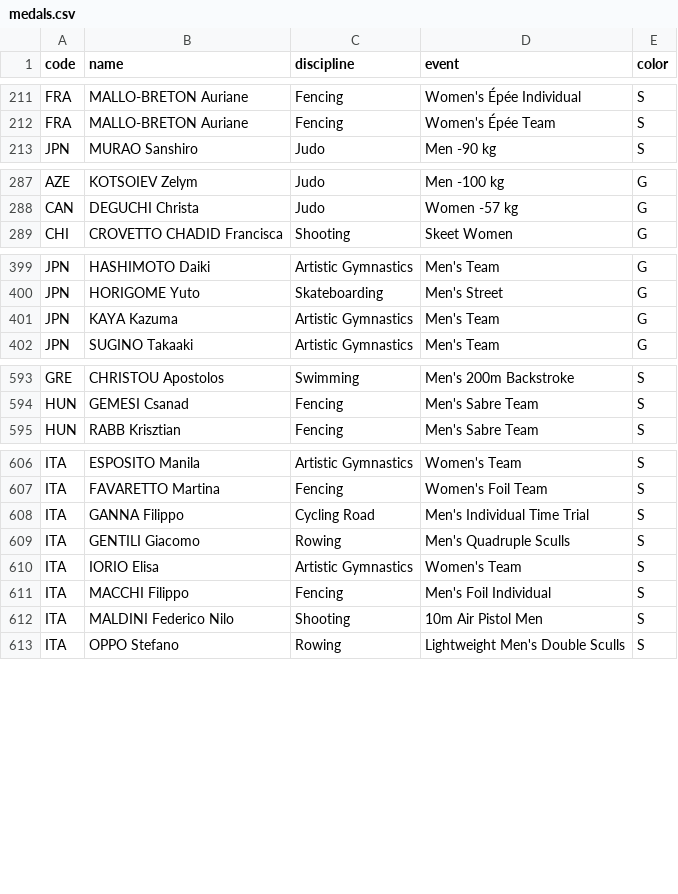
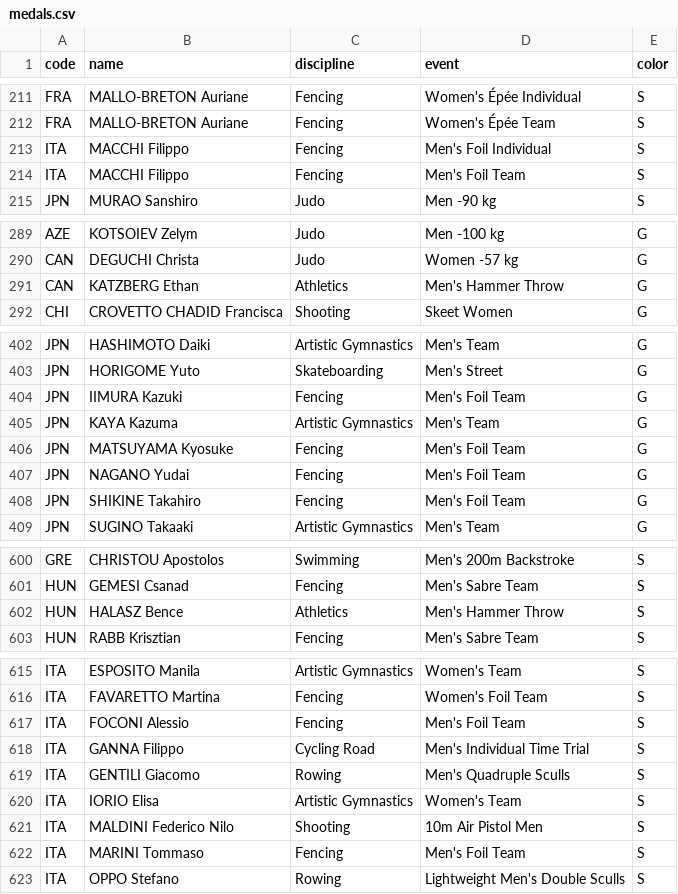
Before and after one commit to taniki/paris2024-data, a CSV file: datasets/medals.csv, drawn as a sheet; only a part is shown, gaps mark what is left out; the diff covers the shown part only.

```diff
--- a/datasets/medals.csv
+++ b/datasets/medals.csv
@@ -212,2 +212,4 @@ FRA,MALLO-BRETON Auriane,Fencing,Women's Épée Individual,S
 FRA,MALLO-BRETON Auriane,Fencing,Women's Épée Team,S
+ITA,MACCHI Filippo,Fencing,Men's Foil Individual,S
+ITA,MACCHI Filippo,Fencing,Men's Foil Team,S
 JPN,MURAO Sanshiro,Judo,Men -90 kg,S
@@ -288,2 +290,3 @@ AZE,KOTSOIEV Zelym,Judo,Men -100 kg,G
 CAN,DEGUCHI Christa,Judo,Women -57 kg,G
+CAN,KATZBERG Ethan,Athletics,Men's Hammer Throw,G
 CHI,CROVETTO CHADID Francisca,Shooting,Skeet Women,G
@@ -400,3 +403,7 @@ JPN,HASHIMOTO Daiki,Artistic Gymnastics,Men's Team,G
 JPN,HORIGOME Yuto,Skateboarding,Men's Street,G
+JPN,IIMURA Kazuki,Fencing,Men's Foil Team,G
 JPN,KAYA Kazuma,Artistic Gymnastics,Men's Team,G
+JPN,MATSUYAMA Kyosuke,Fencing,Men's Foil Team,G
+JPN,NAGANO Yudai,Fencing,Men's Foil Team,G
+JPN,SHIKINE Takahiro,Fencing,Men's Foil Team,G
 JPN,SUGINO Takaaki,Artistic Gymnastics,Men's Team,G
@@ -594,2 +601,3 @@ GRE,CHRISTOU Apostolos,Swimming,Men's 200m Backstroke,S
 HUN,GEMESI Csanad,Fencing,Men's Sabre Team,S
+HUN,HALASZ Bence,Athletics,Men's Hammer Throw,S
 HUN,RABB Krisztian,Fencing,Men's Sabre Team,S
@@ -607,2 +616,3 @@ ITA,ESPOSITO Manila,Artistic Gymnastics,Women's Team,S
 ITA,FAVARETTO Martina,Fencing,Women's Foil Team,S
+ITA,FOCONI Alessio,Fencing,Men's Foil Team,S
 ITA,GANNA Filippo,Cycling Road,Men's Individual Time Trial,S
@@ -610,4 +620,4 @@ ITA,GENTILI Giacomo,Rowing,Men's Quadruple Sculls,S
 ITA,IORIO Elisa,Artistic Gymnastics,Women's Team,S
-ITA,MACCHI Filippo,Fencing,Men's Foil Individual,S
 ITA,MALDINI Federico Nilo,Shooting,10m Air Pistol Men,S
+ITA,MARINI Tommaso,Fencing,Men's Foil Team,S
 ITA,OPPO Stefano,Rowing,Lightweight Men's Double Sculls,S
```
Also changed, not shown: 2 added rows elsewhere in this file, datasets/medal_countries.long.auto.csv, datasets/medal_countries.wide.auto.csv, 1 other file.
